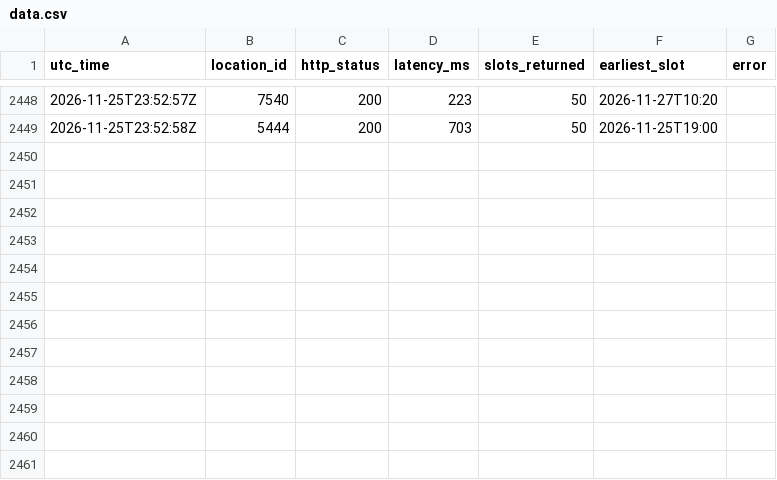
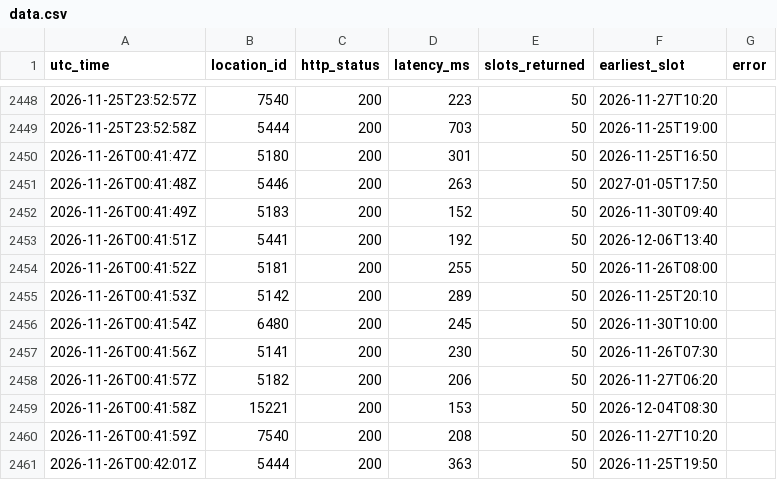
Before and after one commit to Ksherief2006-commits/slotprobe, a CSV file: data.csv, drawn as a sheet; only a part is shown, gaps mark what is left out; the diff names each change by its address in the sheet, - before the commit and + after, or states it on an @@ line.

Commit message:
poll 2026-11-26T00:42:02Z

```diff
--- a/data.csv
+++ b/data.csv
+row 2450: 2026-11-26T00:41:47Z | 5180 | 200 | 301 | 50 | 2026-11-25T16:50
+row 2451: 2026-11-26T00:41:48Z | 5446 | 200 | 263 | 50 | 2027-01-05T17:50
+row 2452: 2026-11-26T00:41:49Z | 5183 | 200 | 152 | 50 | 2026-11-30T09:40
+row 2453: 2026-11-26T00:41:51Z | 5441 | 200 | 192 | 50 | 2026-12-06T13:40
+row 2454: 2026-11-26T00:41:52Z | 5181 | 200 | 255 | 50 | 2026-11-26T08:00
+row 2455: 2026-11-26T00:41:53Z | 5142 | 200 | 289 | 50 | 2026-11-25T20:10
+row 2456: 2026-11-26T00:41:54Z | 6480 | 200 | 245 | 50 | 2026-11-30T10:00
+row 2457: 2026-11-26T00:41:56Z | 5141 | 200 | 230 | 50 | 2026-11-26T07:30
+row 2458: 2026-11-26T00:41:57Z | 5182 | 200 | 206 | 50 | 2026-11-27T06:20
+row 2459: 2026-11-26T00:41:58Z | 15221 | 200 | 153 | 50 | 2026-12-04T08:30
+row 2460: 2026-11-26T00:41:59Z | 7540 | 200 | 208 | 50 | 2026-11-27T10:20
+row 2461: 2026-11-26T00:42:01Z | 5444 | 200 | 363 | 50 | 2026-11-25T19:50
```
